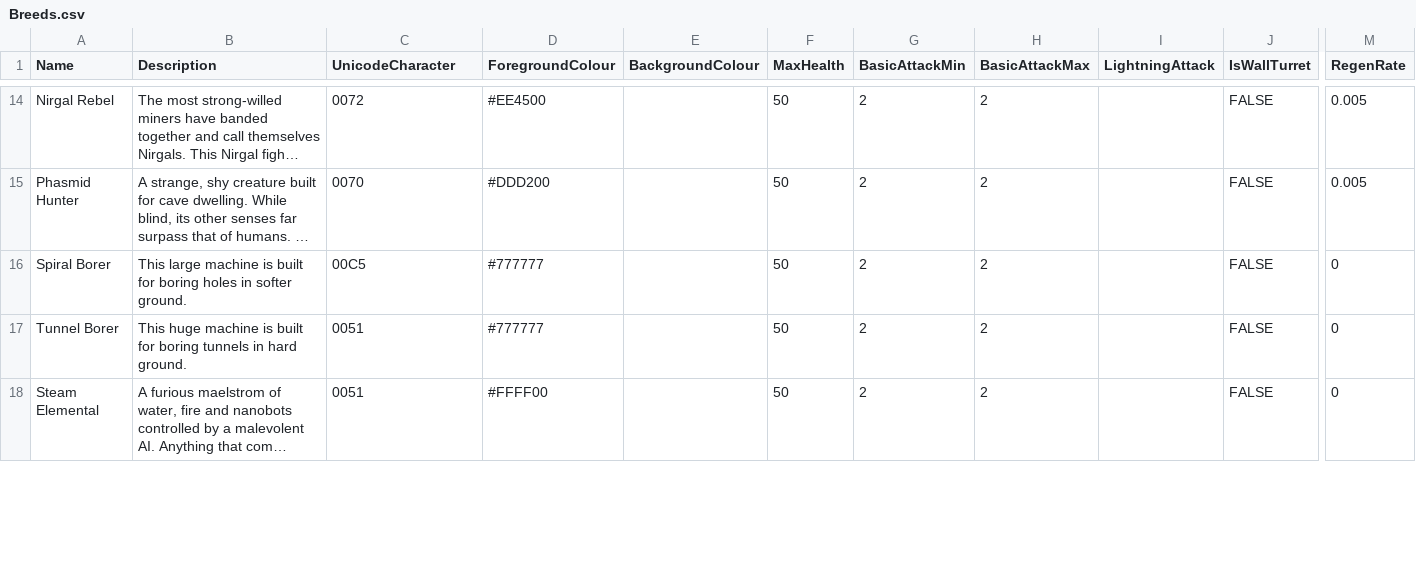
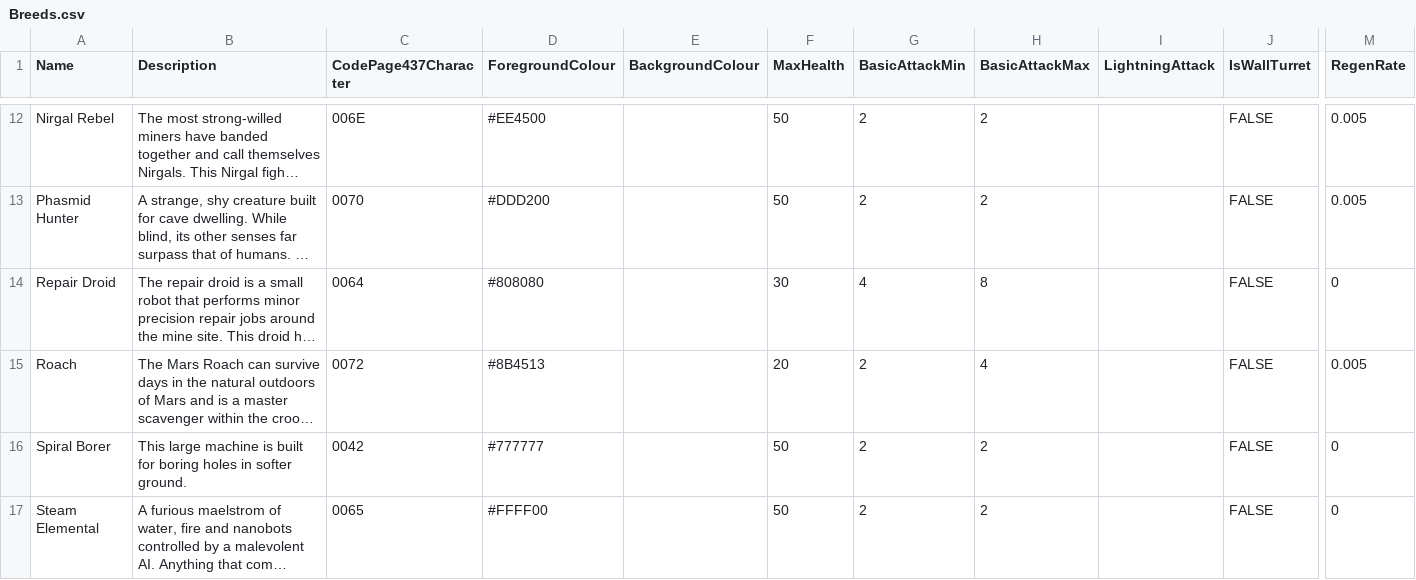
Before and after one commit to DavidFidge/MarsUndiscovered, a CSV file: MarsUndiscovered/Content/Breeds.csv, drawn as a sheet; only a part is shown, gaps mark what is left out; long unchanged cells end in …; removed rows and columns are numbered as before the commit, all else as after; rows hold the shown columns only; the diff covers the shown part only; the diff names each change by its address in the sheet, - before the commit and + after, or states it on an @@ line.

Commit message:
Fix issue with eldritch worm being transparent due to pink colour key. Fix ascii characters being wrong for monsters.

```diff
--- a/MarsUndiscovered/Content/Breeds.csv
+++ b/MarsUndiscovered/Content/Breeds.csv
-C1: UnicodeCharacter
+C1: CodePage437Character
-C12 (CodePage437Character): 0072
+C12 (CodePage437Character): 006E
@@ row 3 moved to row 14: Repair Droid @@
@@ row 2 moved to row 15: Roach @@
-C16 (CodePage437Character): 00C5
+C16 (CodePage437Character): 0042
-row 17: Tunnel Borer | This huge machine is built for boring tunnels in hard ground. | 0051 | #777777 |  | 50 | 2 | 2 |  | FALSE | 0
-C17 (CodePage437Character): 0051
+C17 (CodePage437Character): 0065
```
Also changed, not shown: 2 added rows, 1 removed row and 16 edited cells elsewhere in this file, 5 other files.
